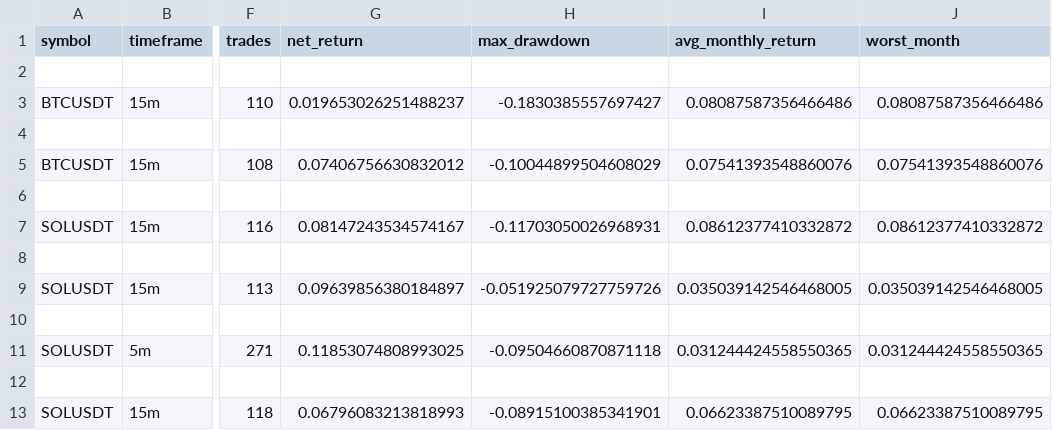
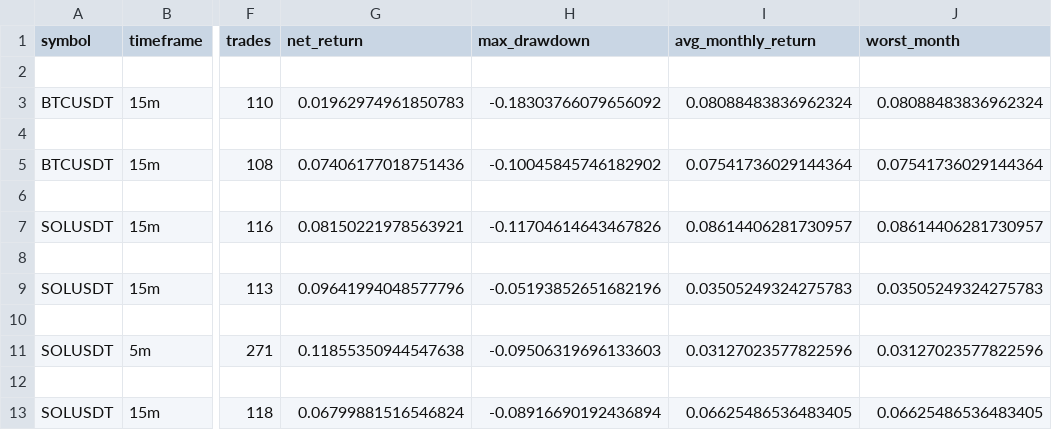
Before and after one commit to nickillig3-dotcom/XY, a CSV file: results/forward_tests/metrics.csv, drawn as a sheet; only a part is shown, gaps mark what is left out; the diff names each change by its address in the sheet, - before the commit and + after, or states it on an @@ line.

```diff
--- a/results/forward_tests/metrics.csv
+++ b/results/forward_tests/metrics.csv
-G3 (net_return): 0.019653026251488237
+G3 (net_return): 0.01962974961850783
-H3 (max_drawdown): -0.1830385557697427
+H3 (max_drawdown): -0.18303766079656092
-I3 (avg_monthly_return): 0.08087587356466486
+I3 (avg_monthly_return): 0.08088483836962324
-J3 (worst_month): 0.08087587356466486
+J3 (worst_month): 0.08088483836962324
-G5 (net_return): 0.07406756630832012
+G5 (net_return): 0.07406177018751436
-H5 (max_drawdown): -0.10044899504608029
+H5 (max_drawdown): -0.10045845746182902
-I5 (avg_monthly_return): 0.07541393548860076
+I5 (avg_monthly_return): 0.07541736029144364
-J5 (worst_month): 0.07541393548860076
+J5 (worst_month): 0.07541736029144364
-G7 (net_return): 0.08147243534574167
+G7 (net_return): 0.08150221978563921
-H7 (max_drawdown): -0.11703050026968931
+H7 (max_drawdown): -0.11704614643467826
-I7 (avg_monthly_return): 0.08612377410332872
+I7 (avg_monthly_return): 0.08614406281730957
-J7 (worst_month): 0.08612377410332872
+J7 (worst_month): 0.08614406281730957
-G9 (net_return): 0.09639856380184897
+G9 (net_return): 0.09641994048577796
-H9 (max_drawdown): -0.051925079727759726
+H9 (max_drawdown): -0.05193852651682196
-I9 (avg_monthly_return): 0.035039142546468005
+I9 (avg_monthly_return): 0.03505249324275783
-J9 (worst_month): 0.035039142546468005
+J9 (worst_month): 0.03505249324275783
-G11 (net_return): 0.11853074808993025
+G11 (net_return): 0.11855350944547638
-H11 (max_drawdown): -0.09504660870871118
+H11 (max_drawdown): -0.09506319696133603
-I11 (avg_monthly_return): 0.031244424558550365
+I11 (avg_monthly_return): 0.03127023577822596
-J11 (worst_month): 0.031244424558550365
+J11 (worst_month): 0.03127023577822596
-G13 (net_return): 0.06796083213818993
+G13 (net_return): 0.06799881516546824
-H13 (max_drawdown): -0.08915100385341901
+H13 (max_drawdown): -0.08916690192436894
-I13 (avg_monthly_return): 0.06623387510089795
+I13 (avg_monthly_return): 0.06625486536483405
-J13 (worst_month): 0.06623387510089795
+J13 (worst_month): 0.06625486536483405
```
Also changed, not shown: results/backtests/accepted_metrics.csv, results/backtests/metrics.csv, 21 other files.
